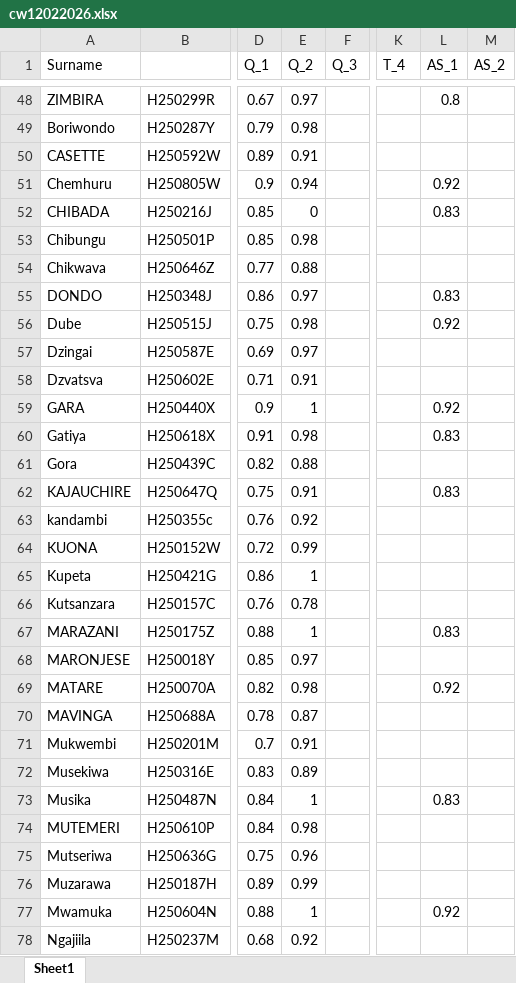
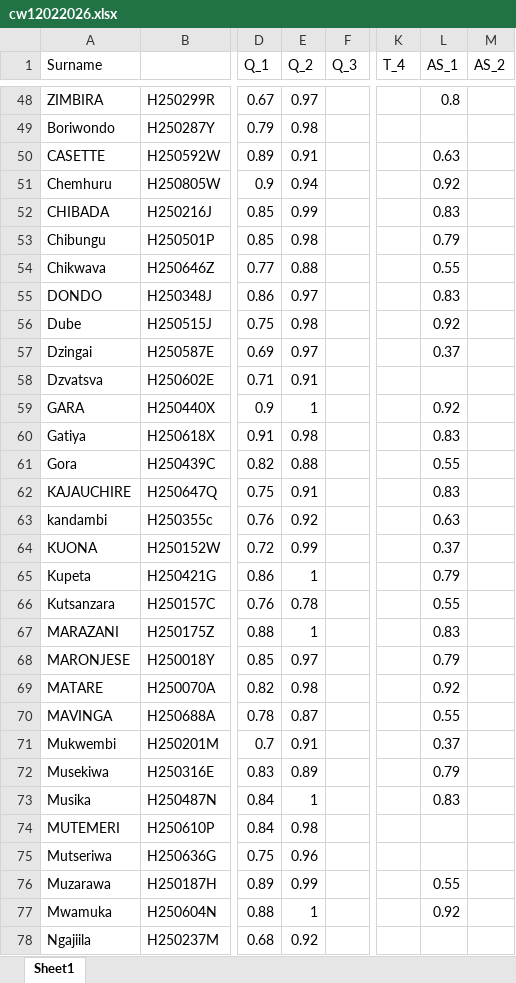
Before and after one commit to tnmutusva/course, an Excel workbook: cw12022026.xlsx, sheet Sheet1, drawn as a sheet; only a part is shown, gaps mark what is left out; values as stored, in another font and other column widths than the file's, no borders; table styles not drawn; the diff covers the shown part only; the diff names each change by its address in the sheet, - before the commit and + after, or states it on an @@ line.

Commit message:
Update cw12022026.xlsx

```diff
--- a/cw12022026.xlsx (sheet Sheet1)
+++ b/cw12022026.xlsx (sheet Sheet1)
-L50 (AS_1): (empty)
+L50 (AS_1): 0.63
-E52 (Q_2): 0
+E52 (Q_2): 0.99
-L53 (AS_1): (empty)
+L53 (AS_1): 0.79
-L54 (AS_1): (empty)
+L54 (AS_1): 0.55
-L57 (AS_1): (empty)
+L57 (AS_1): 0.37
-L61 (AS_1): (empty)
+L61 (AS_1): 0.55
-L63 (AS_1): (empty)
+L63 (AS_1): 0.63
-L64 (AS_1): (empty)
+L64 (AS_1): 0.37
-L65 (AS_1): (empty)
+L65 (AS_1): 0.79
-L66 (AS_1): (empty)
+L66 (AS_1): 0.55
-L68 (AS_1): (empty)
+L68 (AS_1): 0.79
-L70 (AS_1): (empty)
+L70 (AS_1): 0.55
-L71 (AS_1): (empty)
+L71 (AS_1): 0.37
-L72 (AS_1): (empty)
+L72 (AS_1): 0.79
-L76 (AS_1): (empty)
+L76 (AS_1): 0.55
```
Also changed, not shown: 8 edited cells elsewhere in this sheet.
